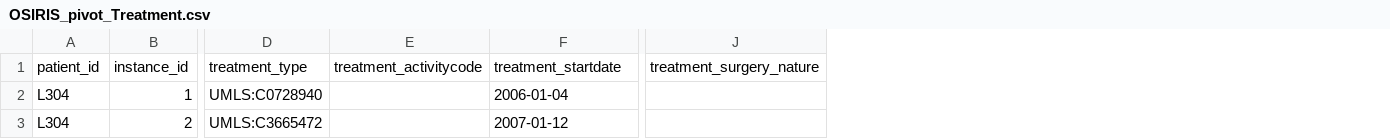
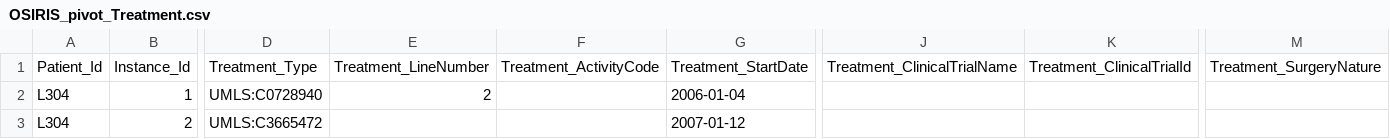
Before and after one commit to tbaudier/OSIRIS, a CSV file: pivot/OSIRIS_pivot_Treatment.csv, drawn as a sheet; only a part is shown, gaps mark what is left out; removed rows and columns are numbered as before the commit, all else as after; rows hold the shown columns only; the diff names each change by its address in the sheet, - before the commit and + after, or states it on an @@ line.

```diff
--- a/pivot/OSIRIS_pivot_Treatment.csv
+++ b/pivot/OSIRIS_pivot_Treatment.csv
-column E, empty
+column E, row 2: 2
+column F, empty
+column J, empty
+column K, empty
-column J, empty
+column M, empty
-row 1: patient_id | instance_id | treatment_type | treatment_activitycode | treatment_startdate | treatment_surgery_nature
+row 1: Patient_Id | Instance_Id | Treatment_Type | Treatment_LineNumber | Treatment_ActivityCode | Treatment_StartDate | Treatment_ClinicalTrialName | Treatment_ClinicalTrialId | Treatment_SurgeryNature
```
Also changed, not shown: pivot/OSIRIS_pivot_Analysis.csv, pivot/OSIRIS_pivot_Annotation.csv, 14 other files.
